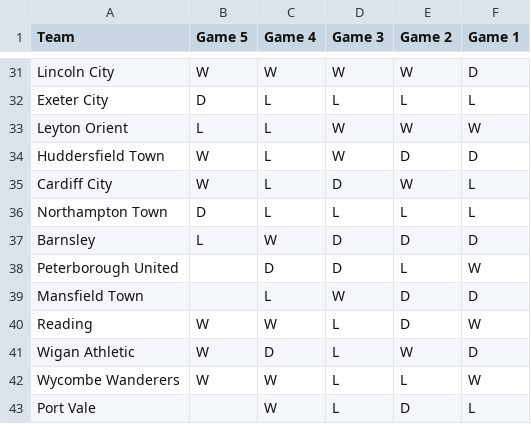
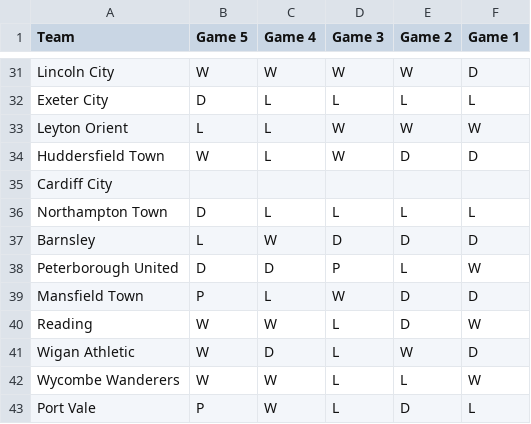
Before and after one commit to ps9786/pl-predictions, a CSV file: team_form_summary.csv, drawn as a sheet; only a part is shown, gaps mark what is left out.

```diff
--- a/team_form_summary.csv
+++ b/team_form_summary.csv
@@ -34,7 +34,7 @@ Leyton Orient,L,L,W,W,W
 Huddersfield Town,W,L,W,D,D
-Cardiff City,W,L,D,W,L
+Cardiff City,,,,,
 Northampton Town,D,L,L,L,L
 Barnsley,L,W,D,D,D
-Peterborough United,,D,D,L,W
-Mansfield Town,,L,W,D,D
+Peterborough United,D,D,P,L,W
+Mansfield Town,P,L,W,D,D
 Reading,W,W,L,D,W
@@ -42,2 +42,2 @@ Wigan Athletic,W,D,L,W,D
 Wycombe Wanderers,W,W,L,L,W
-Port Vale,,W,L,D,L
+Port Vale,P,W,L,D,L
```
Also changed, not shown: matchup_summary.csv, 2 other files.
